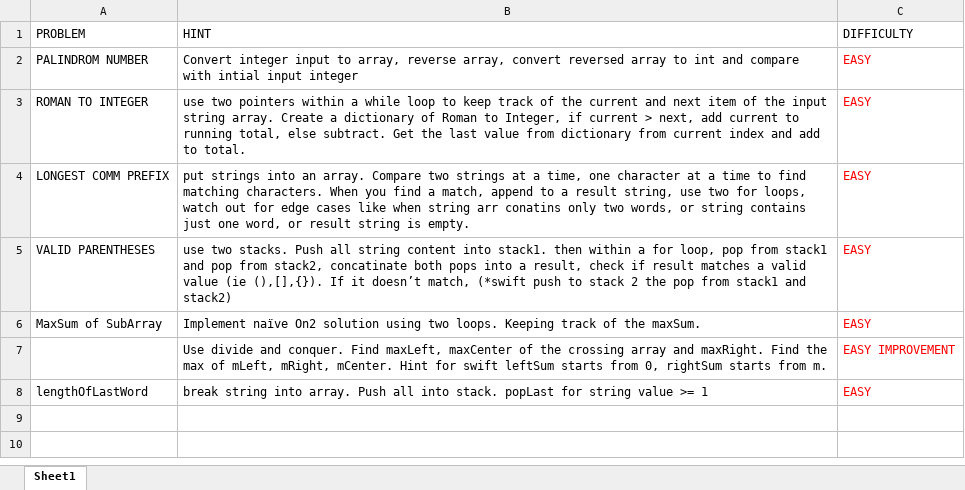
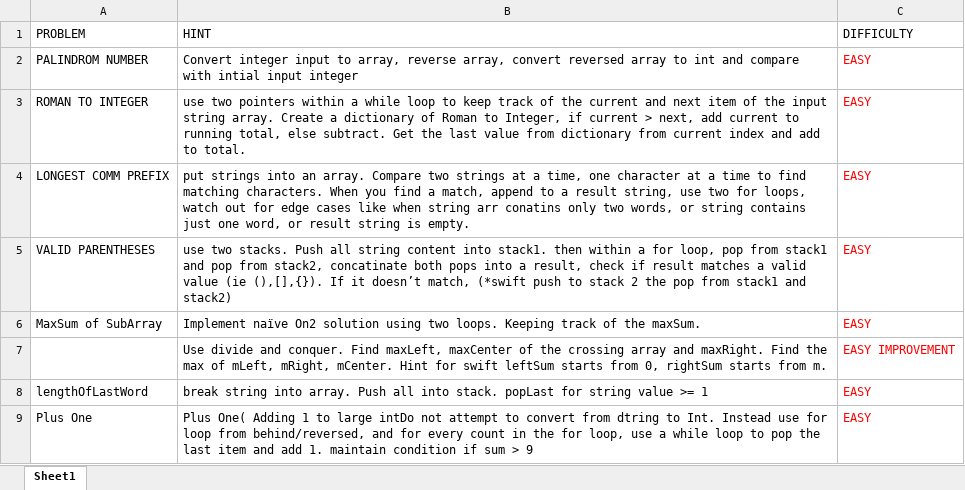
Before and after one commit to ayemereodia2/ProblemSolving, an Excel workbook: MyHints.xlsx, sheet Sheet1, drawn as a sheet; values as stored, in another font and other column widths than the file's, no borders; the diff names each change by its address in the sheet, - before the commit and + after, or states it on an @@ line.

```diff
--- a/MyHints.xlsx (sheet Sheet1)
+++ b/MyHints.xlsx (sheet Sheet1)
+row 9: Plus One | Plus One( Adding 1 to large intDo not attempt to convert from dtring to Int. Instead use for loop from behind/reversed, and for every count in the for loop, use a while loop to pop the last item and add 1. maintain condition if sum > 9 | EASY
```
Also changed, not shown: 9 other files.
